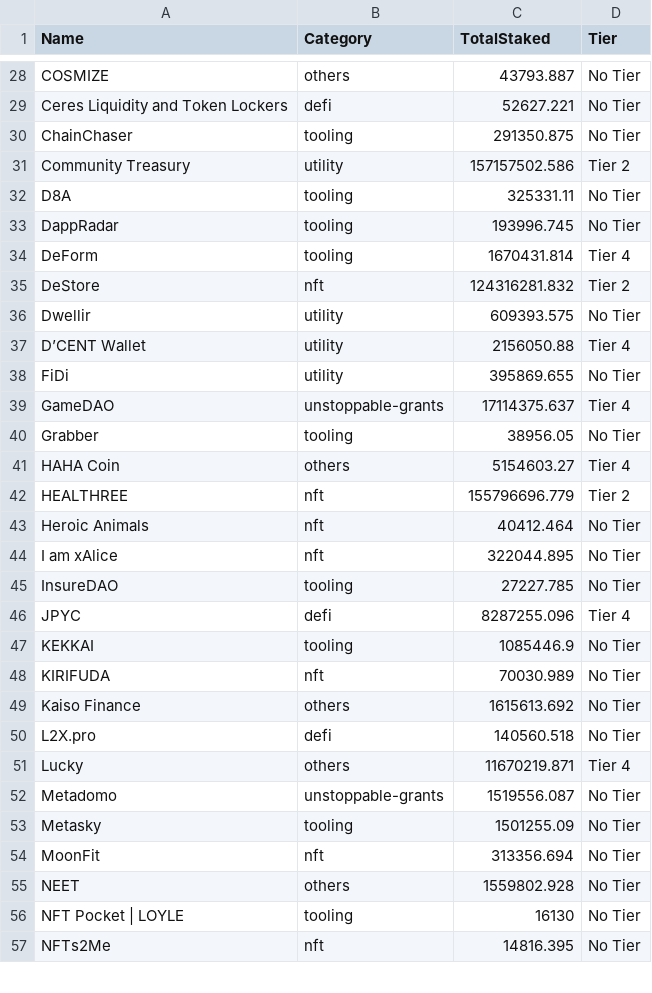
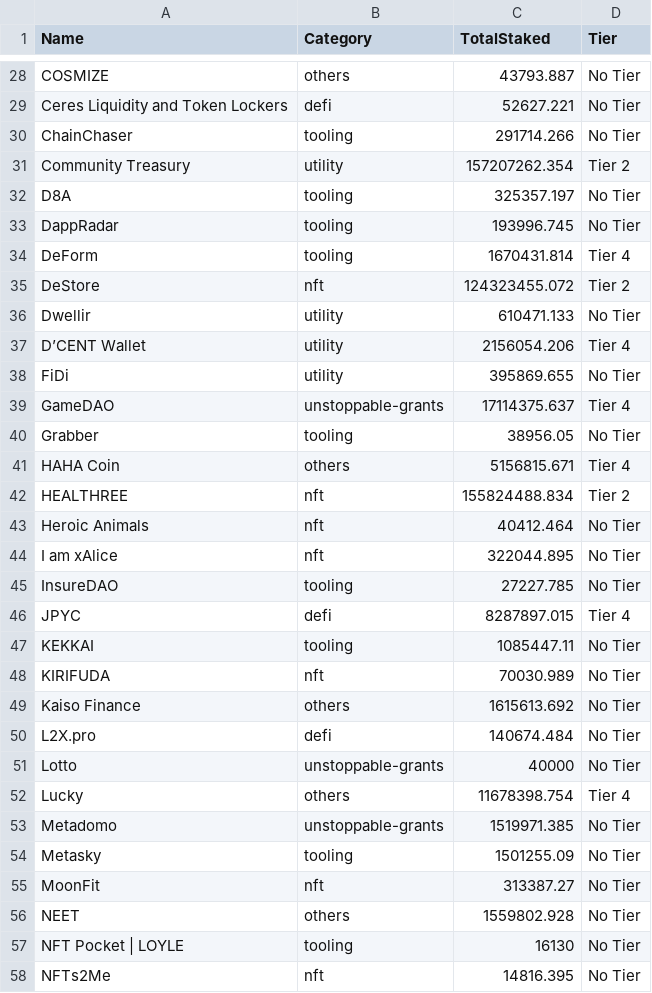
Before and after one commit to tksarah/bc, a CSV file: docs/rank/TotalAmount.csv, drawn as a sheet; only a part is shown, gaps mark what is left out; the diff covers the shown part only.

```diff
--- a/docs/rank/TotalAmount.csv
+++ b/docs/rank/TotalAmount.csv
@@ -29,10 +29,10 @@ COSMIZE,others,43793.887,No Tier
 Ceres Liquidity and Token Lockers,defi,52627.221,No Tier
-ChainChaser,tooling,291350.875,No Tier
-Community Treasury,utility,157157502.586,Tier 2
-D8A,tooling,325331.11,No Tier
+ChainChaser,tooling,291714.266,No Tier
+Community Treasury,utility,157207262.354,Tier 2
+D8A,tooling,325357.197,No Tier
 DappRadar,tooling,193996.745,No Tier
 DeForm,tooling,1670431.814,Tier 4
-DeStore,nft,124316281.832,Tier 2
-Dwellir,utility,609393.575,No Tier
-D’CENT Wallet,utility,2156050.88,Tier 4
+DeStore,nft,124323455.072,Tier 2
+Dwellir,utility,610471.133,No Tier
+D’CENT Wallet,utility,2156054.206,Tier 4
 FiDi,utility,395869.655,No Tier
@@ -40,4 +40,4 @@ GameDAO,unstoppable-grants,17114375.637,Tier 4
 Grabber,tooling,38956.05,No Tier
-HAHA Coin,others,5154603.27,Tier 4
-HEALTHREE,nft,155796696.779,Tier 2
+HAHA Coin,others,5156815.671,Tier 4
+HEALTHREE,nft,155824488.834,Tier 2
 Heroic Animals,nft,40412.464,No Tier
@@ -45,11 +45,12 @@ I am xAlice,nft,322044.895,No Tier
 InsureDAO,tooling,27227.785,No Tier
-JPYC,defi,8287255.096,Tier 4
-KEKKAI,tooling,1085446.9,No Tier
+JPYC,defi,8287897.015,Tier 4
+KEKKAI,tooling,1085447.11,No Tier
 KIRIFUDA,nft,70030.989,No Tier
 Kaiso Finance,others,1615613.692,No Tier
-L2X.pro,defi,140560.518,No Tier
-Lucky,others,11670219.871,Tier 4
-Metadomo,unstoppable-grants,1519556.087,No Tier
+L2X.pro,defi,140674.484,No Tier
+Lotto,unstoppable-grants,40000,No Tier
+Lucky,others,11678398.754,Tier 4
+Metadomo,unstoppable-grants,1519971.385,No Tier
 Metasky,tooling,1501255.09,No Tier
-MoonFit,nft,313356.694,No Tier
+MoonFit,nft,313387.27,No Tier
 NEET,others,1559802.928,No Tier
```
Also changed, not shown: 41 edited cells elsewhere in this file, docs/dlist/dapps.csv, 5 other files.
